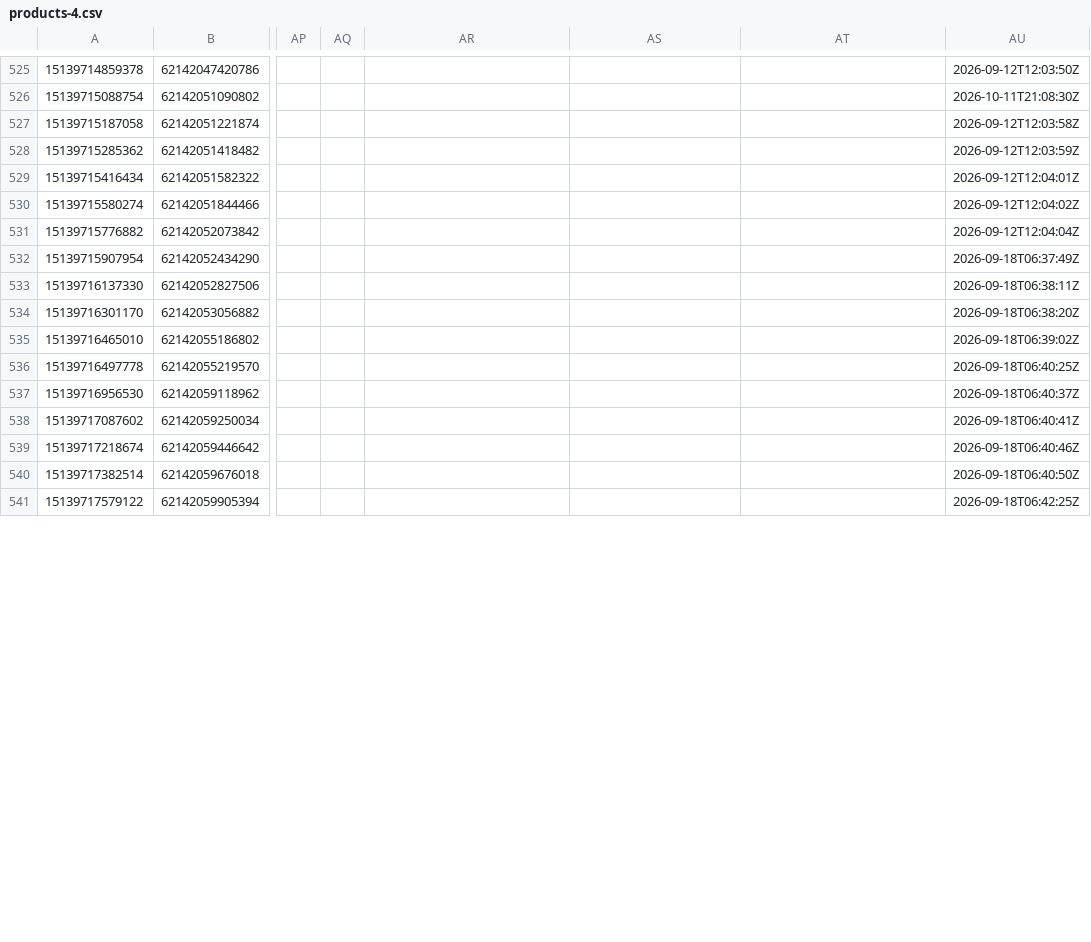
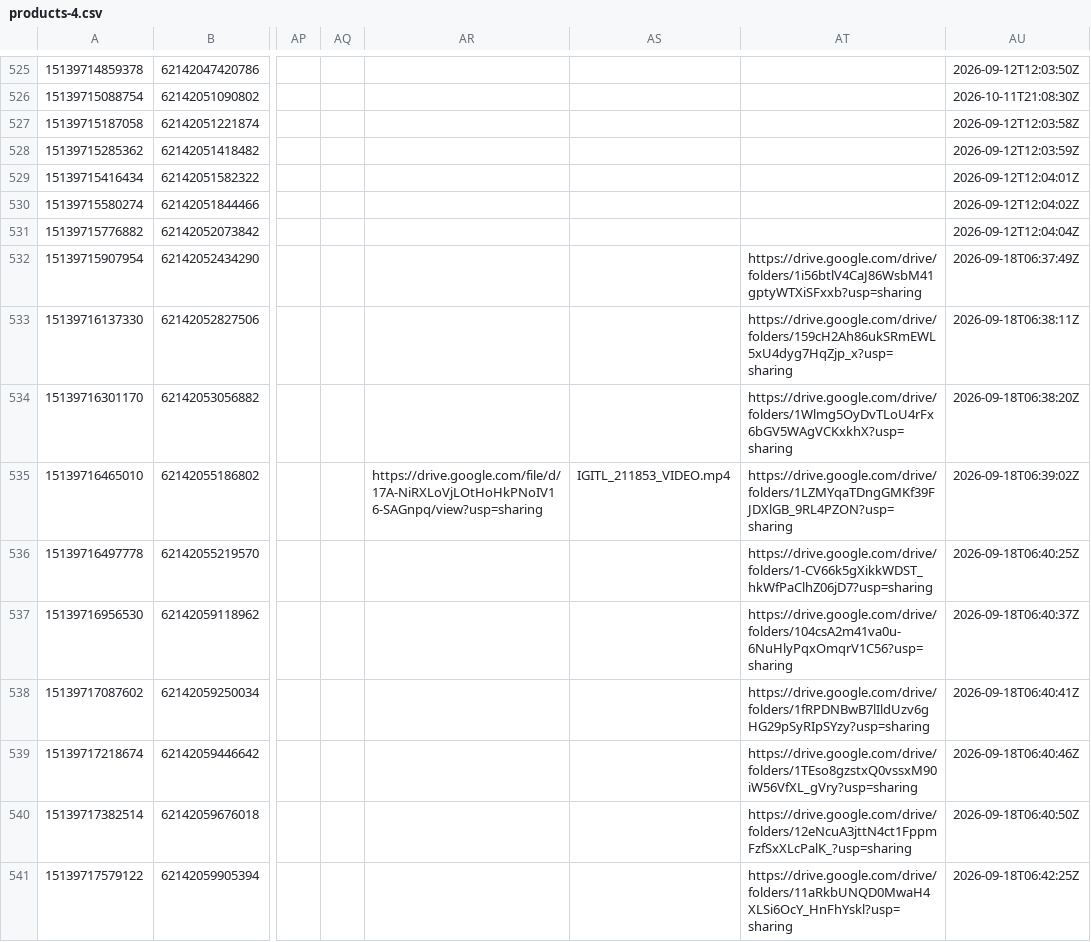
Before and after one commit to preciouscaratsopsteam-code/precious-carat, a CSV file: marketing/product-sheet/data/products-4.csv, drawn as a sheet; only a part is shown, gaps mark what is left out; the diff covers the shown part only; the diff names each change by its address in the sheet, - before the commit and + after, or states it on an @@ line.

```diff
--- a/marketing/product-sheet/data/products-4.csv
+++ b/marketing/product-sheet/data/products-4.csv
-AT532: (empty)
+AT532: https://drive.google.com/drive/folders/1i56btlV4CaJ86WsbM41gptyWTXiSFxxb?usp=sharing
-AT533: (empty)
+AT533: https://drive.google.com/drive/folders/159cH2Ah86ukSRmEWL5xU4dyg7HqZjp_x?usp=sharing
-AT534: (empty)
+AT534: https://drive.google.com/drive/folders/1Wlmg5OyDvTLoU4rFx6bGV5WAgVCKxkhX?usp=sharing
-AR535: (empty)
+AR535: https://drive.google.com/file/d/17A-NiRXLoVjLOtHoHkPNoIV16-SAGnpq/view?usp=sharing
-AS535: (empty)
+AS535: IGITL_211853_VIDEO.mp4
-AT535: (empty)
+AT535: https://drive.google.com/drive/folders/1LZMYqaTDngGMKf39FJDXlGB_9RL4PZON?usp=sharing
-AT536: (empty)
+AT536: https://drive.google.com/drive/folders/1-CV66k5gXikkWDST_hkWfPaClhZ06jD7?usp=sharing
-AT537: (empty)
+AT537: https://drive.google.com/drive/folders/104csA2m41va0u-6NuHlyPqxOmqrV1C56?usp=sharing
-AT538: (empty)
+AT538: https://drive.google.com/drive/folders/1fRPDNBwB7lIldUzv6gHG29pSyRIpSYzy?usp=sharing
-AT539: (empty)
+AT539: https://drive.google.com/drive/folders/1TEso8gzstxQ0vssxM90iW56VfXL_gVry?usp=sharing
-AT540: (empty)
+AT540: https://drive.google.com/drive/folders/12eNcuA3jttN4ct1FppmFzfSxXLcPalK_?usp=sharing
-AT541: (empty)
+AT541: https://drive.google.com/drive/folders/11aRkbUNQD0MwaH4XLSi6OcY_HnFhYskl?usp=sharing
```
Also changed, not shown: 29 edited cells elsewhere in this file, marketing/product-sheet/data/products-1.csv, marketing/product-sheet/data/products-2.csv, 10 other files.
